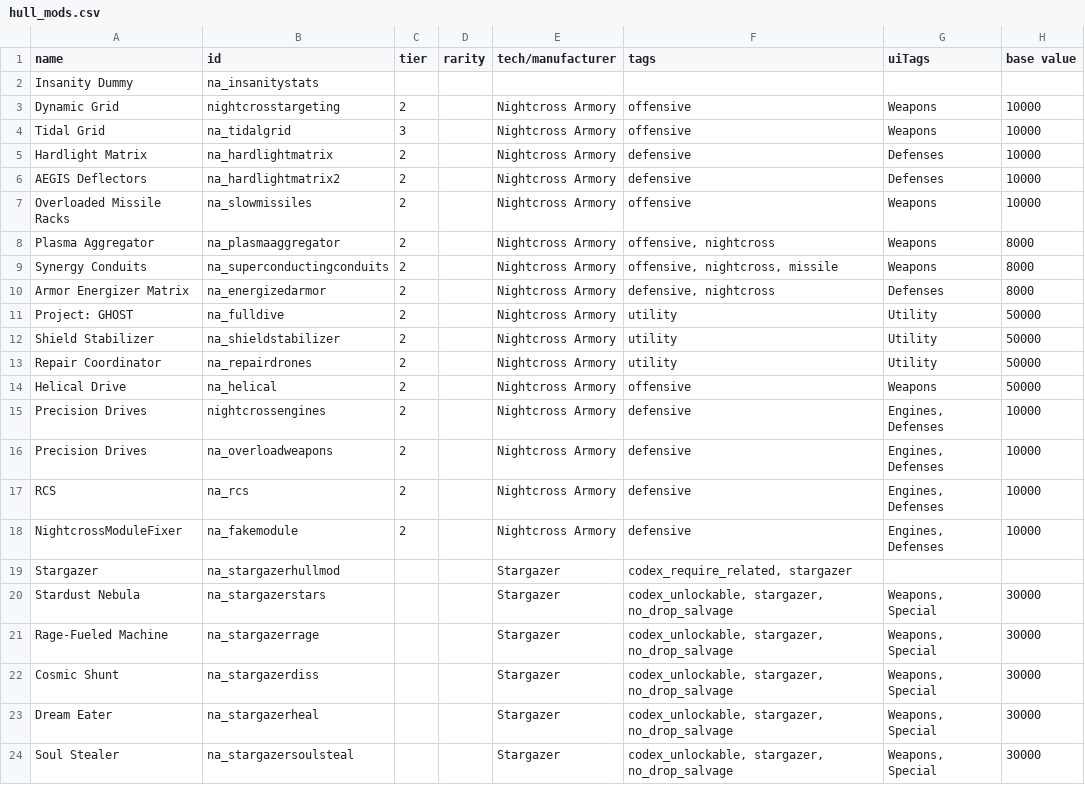
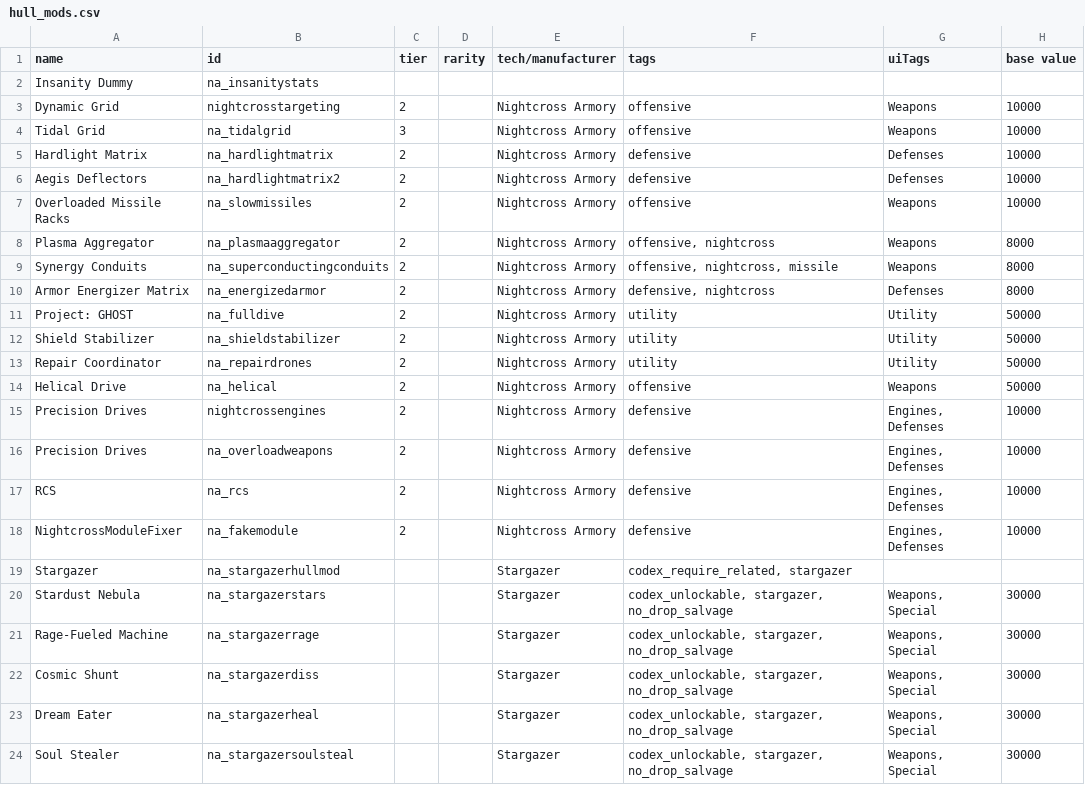
Before and after one commit to YukiMonsai/nightcross-armory, a CSV file: data/hullmods/hull_mods.csv, drawn as a sheet; only a part is shown; the diff names each change by its address in the sheet, - before the commit and + after, or states it on an @@ line.

```diff
--- a/data/hullmods/hull_mods.csv
+++ b/data/hullmods/hull_mods.csv
-A6 (name): AEGIS Deflectors
+A6 (name): Aegis Deflectors
```
Also changed, not shown: data/campaign/commodities.csv, data/campaign/rules.csv, 11 other files.
